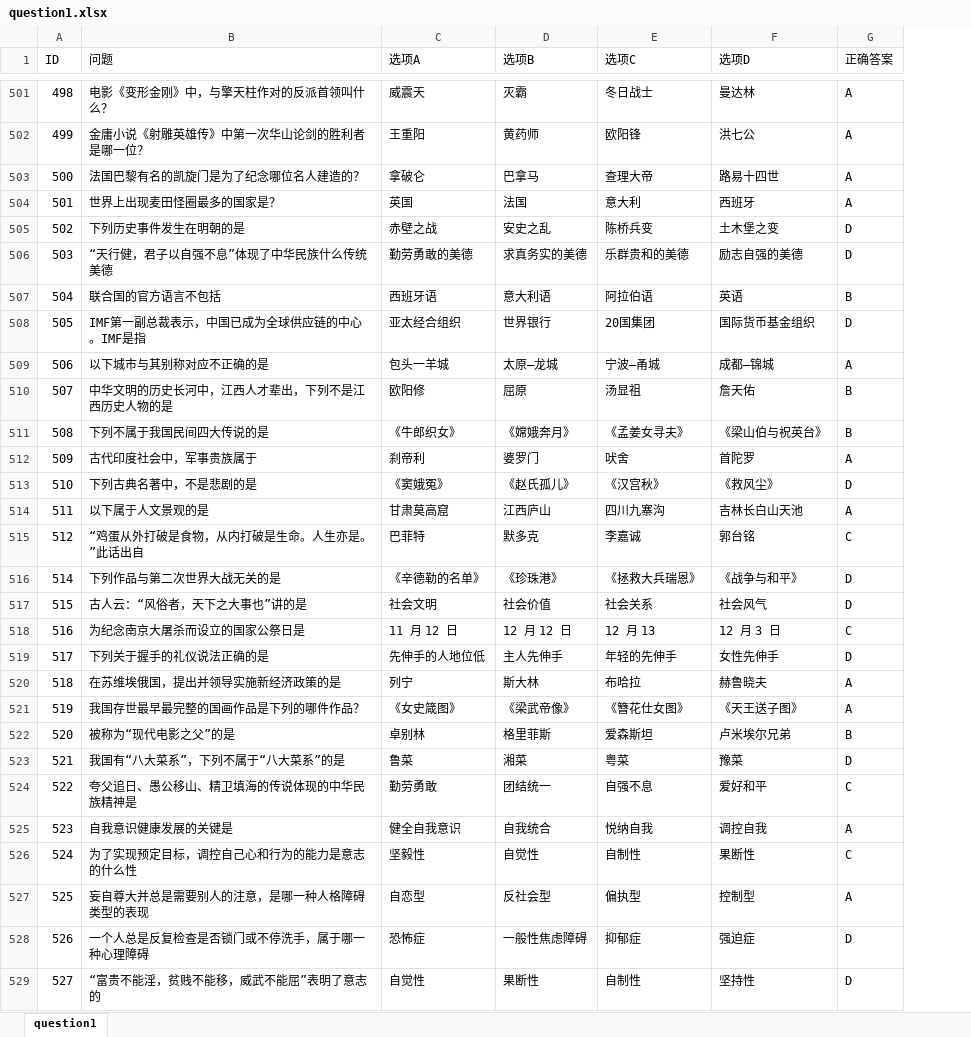
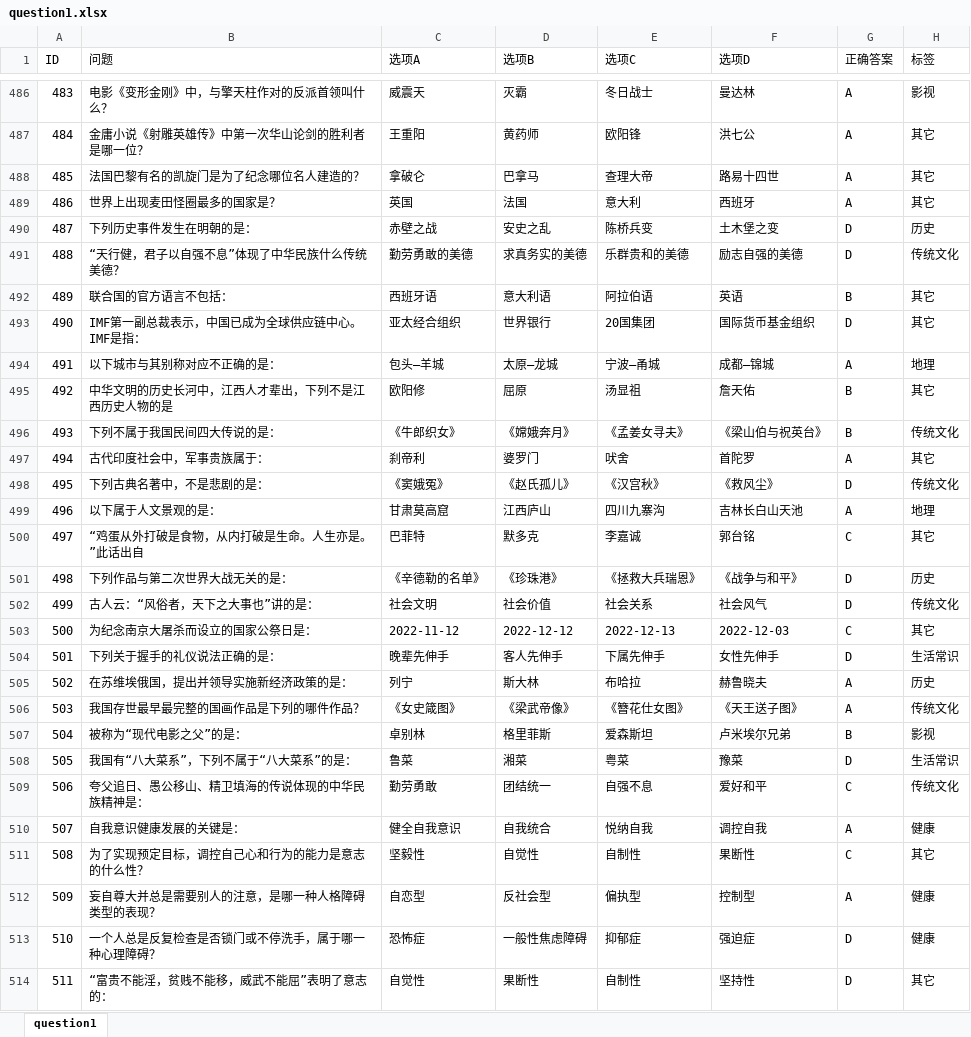
Before and after one commit to jcx6586408/cat_game_server, an Excel workbook: table/question/question1.xlsx, sheet question1, drawn as a sheet; only a part is shown, gaps mark what is left out; values as stored, in another font and other column widths than the file's, no cell formats; removed rows and columns are numbered as before the commit, all else as after; the diff covers the shown part only; the diff names each change by its address in the sheet, - before the commit and + after, or states it on an @@ line.

```diff
--- a/table/question/question1.xlsx (sheet question1)
+++ b/table/question/question1.xlsx (sheet question1)
+column H (标签), rows 486-502: 影视 | 其它 | 其它 | 其它 | 历史 | 传统文化 | 其它 | 其它 | 地理 | 其它 | 传统文化 | 其它 | 传统文化 | 地理 | 其它 | 历史 | 传统文化; rows 504-514: 生活常识 | 历史 | 传统文化 | 影视 | 生活常识 | 传统文化 | 健康 | 其它 | 健康 | 健康 | 其它
@@ column A (ID) renumbered between rows 96 and 763 @@
-B490 (问题): 下列历史事件发生在明朝的是
+B490 (问题): 下列历史事件发生在明朝的是：
-B491 (问题): “天行健，君子以自强不息”体现了中华民族什么传统美德
+B491 (问题): “天行健，君子以自强不息”体现了中华民族什么传统美德？
-B492 (问题): 联合国的官方语言不包括
+B492 (问题): 联合国的官方语言不包括：
-B493 (问题): IMF第一副总裁表示，中国已成为全球供应链的中心。IMF是指
+B493 (问题): IMF第一副总裁表示，中国已成为全球供应链中心。IMF是指：
-B494 (问题): 以下城市与其别称对应不正确的是
+B494 (问题): 以下城市与其别称对应不正确的是：
-C494 (选项A): 包头一羊城
+C494 (选项A): 包头—羊城
-B496 (问题): 下列不属于我国民间四大传说的是
+B496 (问题): 下列不属于我国民间四大传说的是：
-B497 (问题): 古代印度社会中，军事贵族属于
+B497 (问题): 古代印度社会中，军事贵族属于：
-B498 (问题): 下列古典名著中，不是悲剧的是
+B498 (问题): 下列古典名著中，不是悲剧的是：
-B499 (问题): 以下属于人文景观的是
+B499 (问题): 以下属于人文景观的是：
-B501 (问题): 下列作品与第二次世界大战无关的是
+B501 (问题): 下列作品与第二次世界大战无关的是：
-B502 (问题): 古人云：“风俗者，天下之大事也”讲的是
+B502 (问题): 古人云：“风俗者，天下之大事也”讲的是：
-row 518: 516 | 为纪念南京大屠杀而设立的国家公祭日是 | 11 月 12 日 | 12 月 12 日 | 12 月 13 | 12 月 3 日 | C
+row 503: 500 | 为纪念南京大屠杀而设立的国家公祭日是： | 2022-11-12 | 2022-12-12 | 2022-12-13 | 2022-12-03 | C | 其它
-B504 (问题): 下列关于握手的礼仪说法正确的是
+B504 (问题): 下列关于握手的礼仪说法正确的是：
-C504 (选项A): 先伸手的人地位低
+C504 (选项A): 晚辈先伸手
-D504 (选项B): 主人先伸手
+D504 (选项B): 客人先伸手
-E504 (选项C): 年轻的先伸手
+E504 (选项C): 下属先伸手
-B505 (问题): 在苏维埃俄国，提出并领导实施新经济政策的是
+B505 (问题): 在苏维埃俄国，提出并领导实施新经济政策的是：
-B507 (问题): 被称为“现代电影之父”的是
+B507 (问题): 被称为“现代电影之父”的是：
-B508 (问题): 我国有“八大菜系”，下列不属于“八大菜系”的是
+B508 (问题): 我国有“八大菜系”，下列不属于“八大菜系”的是：
-B509 (问题): 夸父追日、愚公移山、精卫填海的传说体现的中华民族精神是
+B509 (问题): 夸父追日、愚公移山、精卫填海的传说体现的中华民族精神是：
-B510 (问题): 自我意识健康发展的关键是
+B510 (问题): 自我意识健康发展的关键是：
-B511 (问题): 为了实现预定目标，调控自己心和行为的能力是意志的什么性
+B511 (问题): 为了实现预定目标，调控自己心和行为的能力是意志的什么性？
-B512 (问题): 妄⾃尊⼤并总是需要别⼈的注意，是哪⼀种⼈格障碍类型的表现
+B512 (问题): 妄自尊大并总是需要别人的注意，是哪一种人格障碍类型的表现？
-C512 (选项A): ⾃恋型
+C512 (选项A): 自恋型
-B513 (问题): ⼀个⼈总是反复检查是否锁门或不停洗⼿，属于哪⼀种⼼理障碍
+B513 (问题): 一个人总是反复检查是否锁门或不停洗手，属于哪一种心理障碍？
-D513 (选项B): ⼀般性焦虑障碍
+D513 (选项B): 一般性焦虑障碍
-B514 (问题): “富贵不能淫，贫贱不能移，威武不能屈”表明了意志的
+B514 (问题): “富贵不能淫，贫贱不能移，威武不能屈”表明了意志的：
-C514 (选项A): ⾃觉性
+C514 (选项A): 自觉性
-E514 (选项C): ⾃制性
+E514 (选项C): 自制性
```
Also changed, not shown: other rows of this sheet, cell formats, question1.xlsx, table/Level.xlsx, 39 other files.
